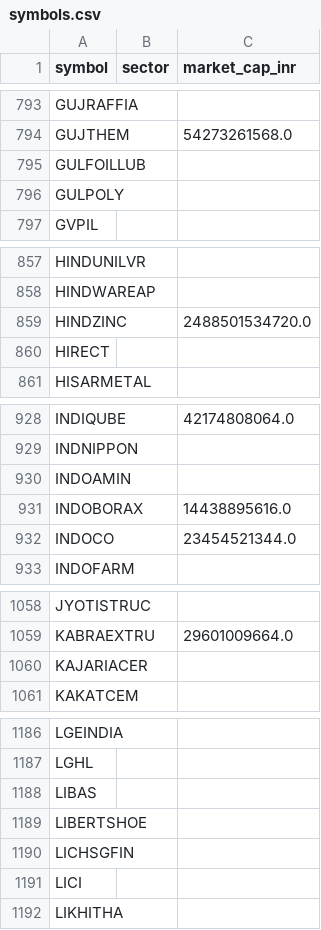
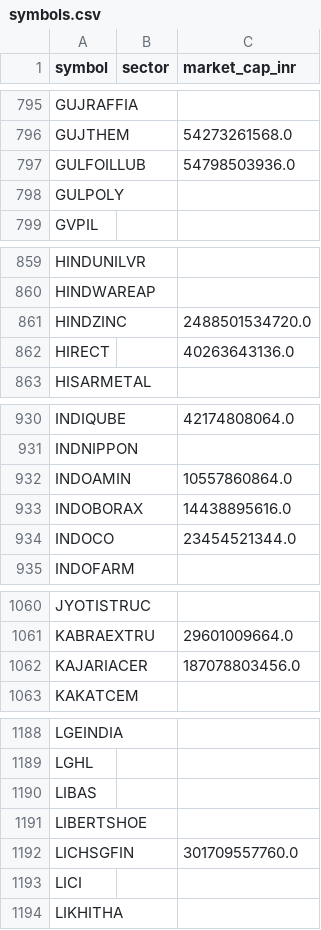
Before and after one commit to yogeshagawane94-rgb/nse-stock-chart-dashboard, a CSV file: symbols.csv, drawn as a sheet; only a part is shown, gaps mark what is left out; the diff covers the shown part only.

```diff
--- a/symbols.csv
+++ b/symbols.csv
@@ -794,3 +796,3 @@ GUJRAFFIA,,
 GUJTHEM,,54273261568.0
-GULFOILLUB,,
+GULFOILLUB,,54798503936.0
 GULPOLY,,
@@ -859,3 +861,3 @@ HINDWAREAP,,
 HINDZINC,,2488501534720.0
-HIRECT,,
+HIRECT,,40263643136.0
 HISARMETAL,,
@@ -929,3 +931,3 @@ INDIQUBE,,42174808064.0
 INDNIPPON,,
-INDOAMIN,,
+INDOAMIN,,10557860864.0
 INDOBORAX,,14438895616.0
@@ -1059,3 +1061,3 @@ JYOTISTRUC,,
 KABRAEXTRU,,29601009664.0
-KAJARIACER,,
+KAJARIACER,,187078803456.0
 KAKATCEM,,
@@ -1189,3 +1191,3 @@ LIBAS,,
 LIBERTSHOE,,
-LICHSGFIN,,
+LICHSGFIN,,301709557760.0
 LICI,,
```
Also changed, not shown: 2 added rows, 1 removed row and 10 edited cells elsewhere in this file, pattern_charts/pattern_matches.csv, screened_charts/matches.csv.
